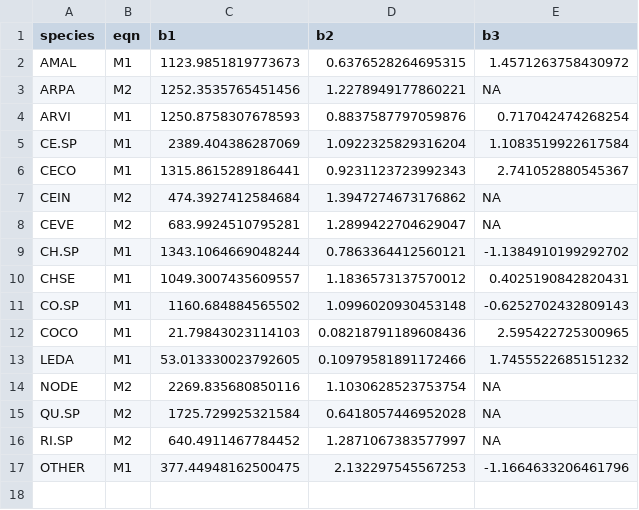
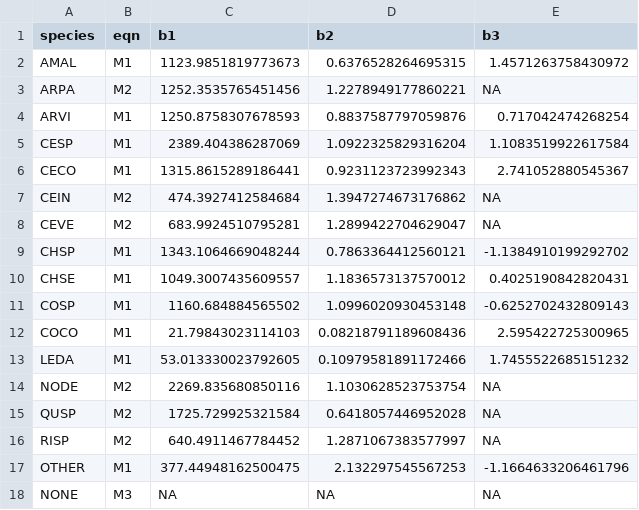
Before and after one commit to kearutherford/shrub_biomass, a CSV file: data/agl_coefs.csv, drawn as a sheet.

```diff
--- a/data/agl_coefs.csv
+++ b/data/agl_coefs.csv
@@ -4,3 +4,3 @@ ARPA,M2,1252.3535765451456,1.2278949177860221,NA
 ARVI,M1,1250.8758307678593,0.8837587797059876,0.717042474268254
-CE.SP,M1,2389.404386287069,1.0922325829316204,1.1083519922617584
+CESP,M1,2389.404386287069,1.0922325829316204,1.1083519922617584
 CECO,M1,1315.8615289186441,0.9231123723992343,2.741052880545367
@@ -8,5 +8,5 @@ CEIN,M2,474.3927412584684,1.3947274673176862,NA
 CEVE,M2,683.9924510795281,1.2899422704629047,NA
-CH.SP,M1,1343.1064669048244,0.7863364412560121,-1.1384910199292702
+CHSP,M1,1343.1064669048244,0.7863364412560121,-1.1384910199292702
 CHSE,M1,1049.3007435609557,1.1836573137570012,0.4025190842820431
-CO.SP,M1,1160.684884565502,1.0996020930453148,-0.6252702432809143
+COSP,M1,1160.684884565502,1.0996020930453148,-0.6252702432809143
 COCO,M1,21.79843023114103,0.08218791189608436,2.595422725300965
@@ -14,4 +14,5 @@ LEDA,M1,53.013330023792605,0.10979581891172466,1.7455522685151232
 NODE,M2,2269.835680850116,1.1030628523753754,NA
-QU.SP,M2,1725.729925321584,0.6418057446952028,NA
-RI.SP,M2,640.4911467784452,1.2871067383577997,NA
+QUSP,M2,1725.729925321584,0.6418057446952028,NA
+RISP,M2,640.4911467784452,1.2871067383577997,NA
 OTHER,M1,377.44948162500475,2.132297545567253,-1.1664633206461796
+NONE,M3,NA,NA,NA
```
Also changed, not shown: 11 other files.
